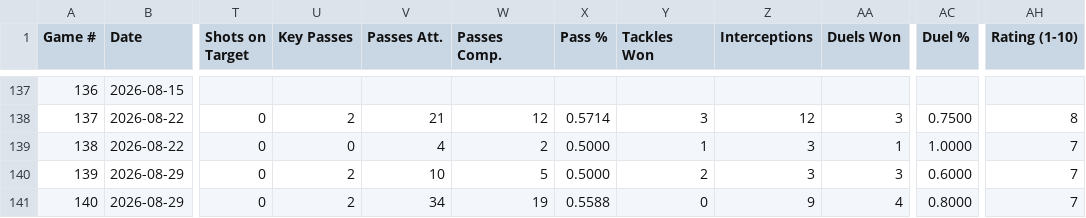
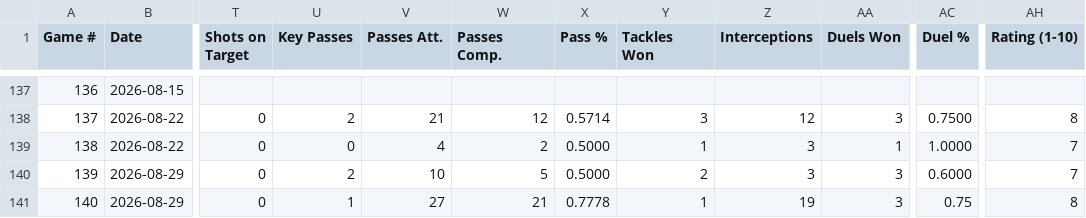
Before and after one commit to pepinllamas/match-data, a CSV file: games.csv, drawn as a sheet; only a part is shown, gaps mark what is left out; the diff names each change by its address in the sheet, - before the commit and + after, or states it on an @@ line.

Commit message:
Update games.csv

```diff
--- a/games.csv
+++ b/games.csv
-U141 (Key Passes): 2
+U141 (Key Passes): 1
-V141 (Passes Att.): 34
+V141 (Passes Att.): 27
-W141 (Passes Comp.): 19
+W141 (Passes Comp.): 21
-X141 (Pass %): 0.5588
+X141 (Pass %): 0.7778
-Y141 (Tackles Won): 0
+Y141 (Tackles Won): 1
-Z141 (Interceptions): 9
+Z141 (Interceptions): 19
-AA141 (Duels Won): 4
+AA141 (Duels Won): 3
-AC141 (Duel %): 0.8000
+AC141 (Duel %): 0.75
-AH141 (Rating (1-10)): 7
+AH141 (Rating (1-10)): 8
```
